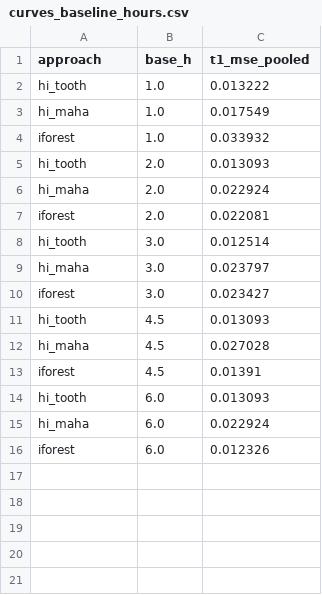
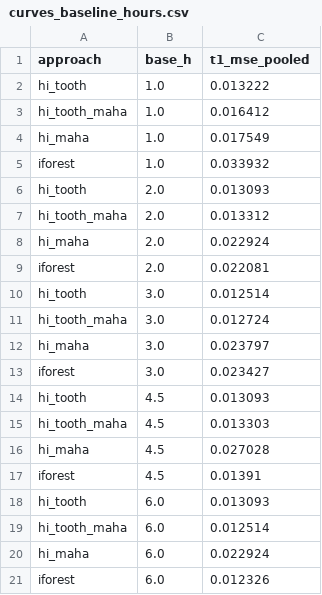
Before and after one commit to GK-MADS/group09_spall_damage_prognostics, a CSV file: models/eval/out/curves_baseline_hours.csv, drawn as a sheet; the diff names each change by its address in the sheet, - before the commit and + after, or states it on an @@ line.

```diff
--- a/models/eval/out/curves_baseline_hours.csv
+++ b/models/eval/out/curves_baseline_hours.csv
+row 3: hi_tooth_maha | 1.0 | 0.016412
+row 7: hi_tooth_maha | 2.0 | 0.013312
+row 11: hi_tooth_maha | 3.0 | 0.012724
+row 15: hi_tooth_maha | 4.5 | 0.013303
+row 19: hi_tooth_maha | 6.0 | 0.012514
```
Also changed, not shown: models/eval/out/comparison.csv, models/eval/out/curves_gears.csv, 15 other files.
